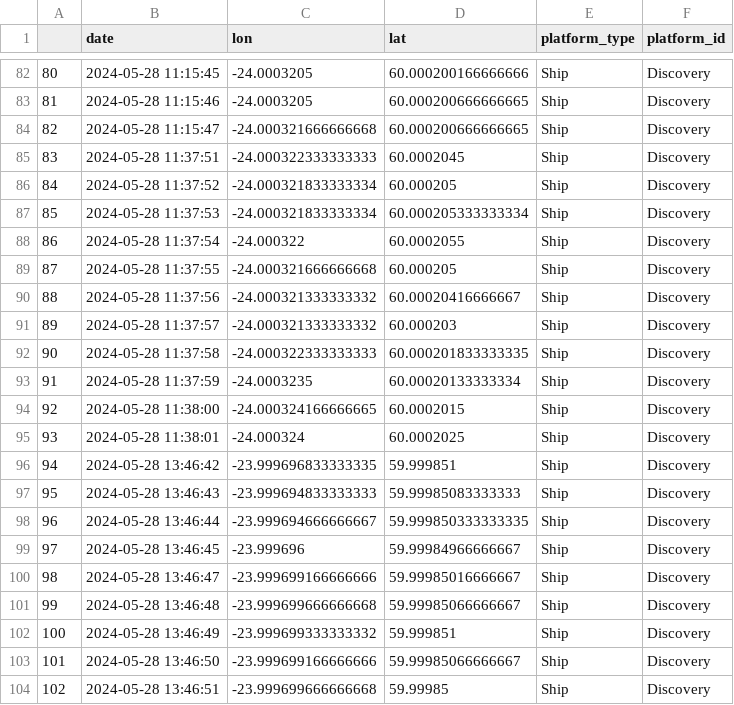
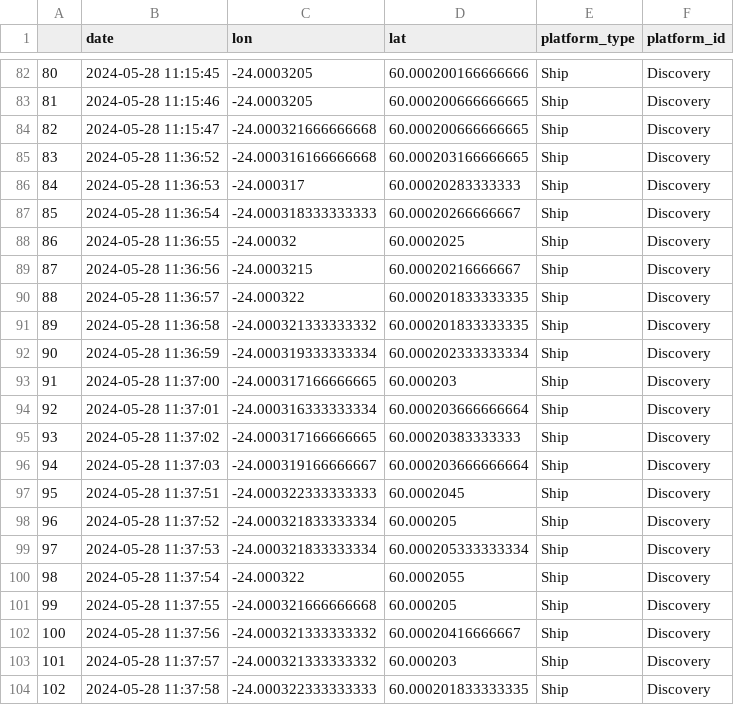
Before and after one commit to NOC-OBG-Autonomy/biocarbon_nrt_data_viz, a CSV file: Plotting_tools/shared_data/rt_positions.csv, drawn as a sheet; only a part is shown, gaps mark what is left out; the shorter side is filled out with more unchanged rows; addresses are those after the commit; the diff covers the shown part only; the diff names each change by its address in the sheet, - before the commit and + after, or states it on an @@ line.

```diff
--- a/Plotting_tools/shared_data/rt_positions.csv
+++ b/Plotting_tools/shared_data/rt_positions.csv
+row 85: 83 | 2024-05-28 11:36:52 | -24.000316166666668 | 60.000203166666665 | Ship | Discovery
+row 86: 84 | 2024-05-28 11:36:53 | -24.000317 | 60.00020283333333 | Ship | Discovery
+row 87: 85 | 2024-05-28 11:36:54 | -24.000318333333333 | 60.00020266666667 | Ship | Discovery
+row 88: 86 | 2024-05-28 11:36:55 | -24.00032 | 60.0002025 | Ship | Discovery
+row 89: 87 | 2024-05-28 11:36:56 | -24.0003215 | 60.00020216666667 | Ship | Discovery
+row 90: 88 | 2024-05-28 11:36:57 | -24.000322 | 60.000201833333335 | Ship | Discovery
+row 91: 89 | 2024-05-28 11:36:58 | -24.000321333333332 | 60.000201833333335 | Ship | Discovery
+row 92: 90 | 2024-05-28 11:36:59 | -24.000319333333334 | 60.000202333333334 | Ship | Discovery
+row 93: 91 | 2024-05-28 11:37:00 | -24.000317166666665 | 60.000203 | Ship | Discovery
+row 94: 92 | 2024-05-28 11:37:01 | -24.000316333333334 | 60.000203666666664 | Ship | Discovery
+row 95: 93 | 2024-05-28 11:37:02 | -24.000317166666665 | 60.00020383333333 | Ship | Discovery
+row 96: 94 | 2024-05-28 11:37:03 | -24.000319166666667 | 60.000203666666664 | Ship | Discovery
@@ column A renumbered between rows 97 and 306 @@
```
Also changed, not shown: 17 added rows elsewhere in this file, 2 other files.
